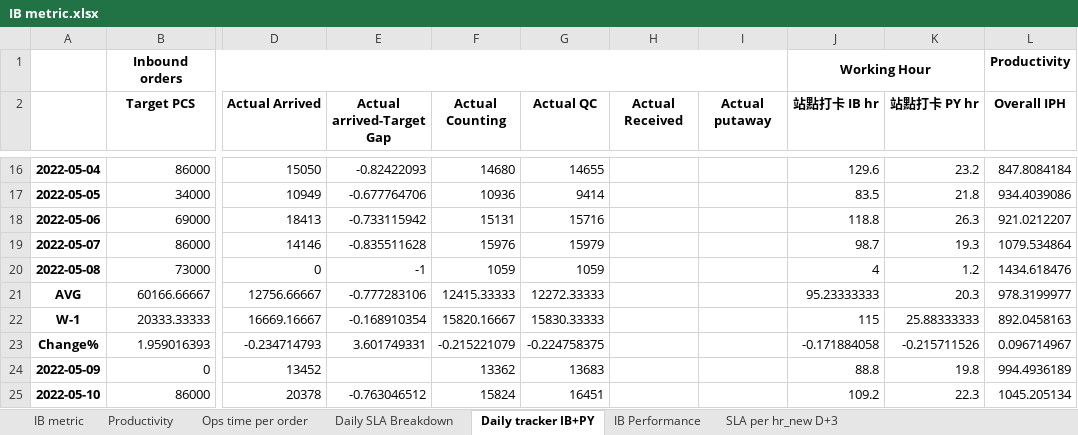
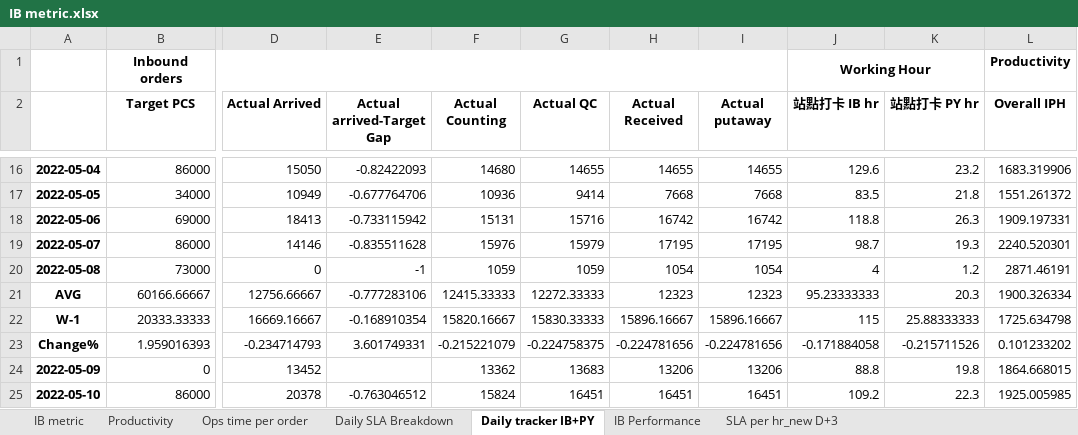
Before and after one commit to johnny890122/IB_1223_new_howard, an Excel workbook: Output/IB metric.xlsx, sheet Daily tracker IB+PY, drawn as a sheet; only a part is shown, gaps mark what is left out; values as stored, in another font and other column widths than the file's, no borders; the diff covers the shown part only; the diff names each change by its address in the sheet, - before the commit and + after, or states it on an @@ line.

```diff
--- a/Output/IB metric.xlsx (sheet Daily tracker IB+PY)
+++ b/Output/IB metric.xlsx (sheet Daily tracker IB+PY)
-H16 (Actual Received): (empty)
+H16 (Actual Received): 14655
-I16 (Actual putaway): (empty)
+I16 (Actual putaway): 14655
-L16 (Overall IPH): 847.8084184
+L16 (Overall IPH): 1683.319906
-H17 (Actual Received): (empty)
+H17 (Actual Received): 7668
-I17 (Actual putaway): (empty)
+I17 (Actual putaway): 7668
-L17 (Overall IPH): 934.4039086
+L17 (Overall IPH): 1551.261372
-H18 (Actual Received): (empty)
+H18 (Actual Received): 16742
-I18 (Actual putaway): (empty)
+I18 (Actual putaway): 16742
-L18 (Overall IPH): 921.0212207
+L18 (Overall IPH): 1909.197331
-H19 (Actual Received): (empty)
+H19 (Actual Received): 17195
-I19 (Actual putaway): (empty)
+I19 (Actual putaway): 17195
-L19 (Overall IPH): 1079.534864
+L19 (Overall IPH): 2240.520301
-H20 (Actual Received): (empty)
+H20 (Actual Received): 1054
-I20 (Actual putaway): (empty)
+I20 (Actual putaway): 1054
-L20 (Overall IPH): 1434.618476
+L20 (Overall IPH): 2871.46191
-H21 (Actual Received): (empty)
+H21 (Actual Received): 12323
-I21 (Actual putaway): (empty)
+I21 (Actual putaway): 12323
-L21 (Overall IPH): 978.3199977
+L21 (Overall IPH): 1900.326334
-H22 (Actual Received): (empty)
+H22 (Actual Received): 15896.16667
-I22 (Actual putaway): (empty)
+I22 (Actual putaway): 15896.16667
-L22 (Overall IPH): 892.0458163
+L22 (Overall IPH): 1725.634798
-H23 (Actual Received): (empty)
+H23 (Actual Received): -0.224781656
-I23 (Actual putaway): (empty)
+I23 (Actual putaway): -0.224781656
-L23 (Overall IPH): 0.096714967
+L23 (Overall IPH): 0.101233202
-H24 (Actual Received): (empty)
+H24 (Actual Received): 13206
-I24 (Actual putaway): (empty)
+I24 (Actual putaway): 13206
-L24 (Overall IPH): 994.4936189
+L24 (Overall IPH): 1864.668015
-H25 (Actual Received): (empty)
+H25 (Actual Received): 16451
-I25 (Actual putaway): (empty)
+I25 (Actual putaway): 16451
-L25 (Overall IPH): 1045.205134
+L25 (Overall IPH): 1925.005985
```
Also changed, not shown: 124 edited cells elsewhere in this sheet, sheet Productivity, sheet IB metric, sheet IB Performance, sheet Ops time per order, sheet Daily SLA Breakdown, 5 other files.
